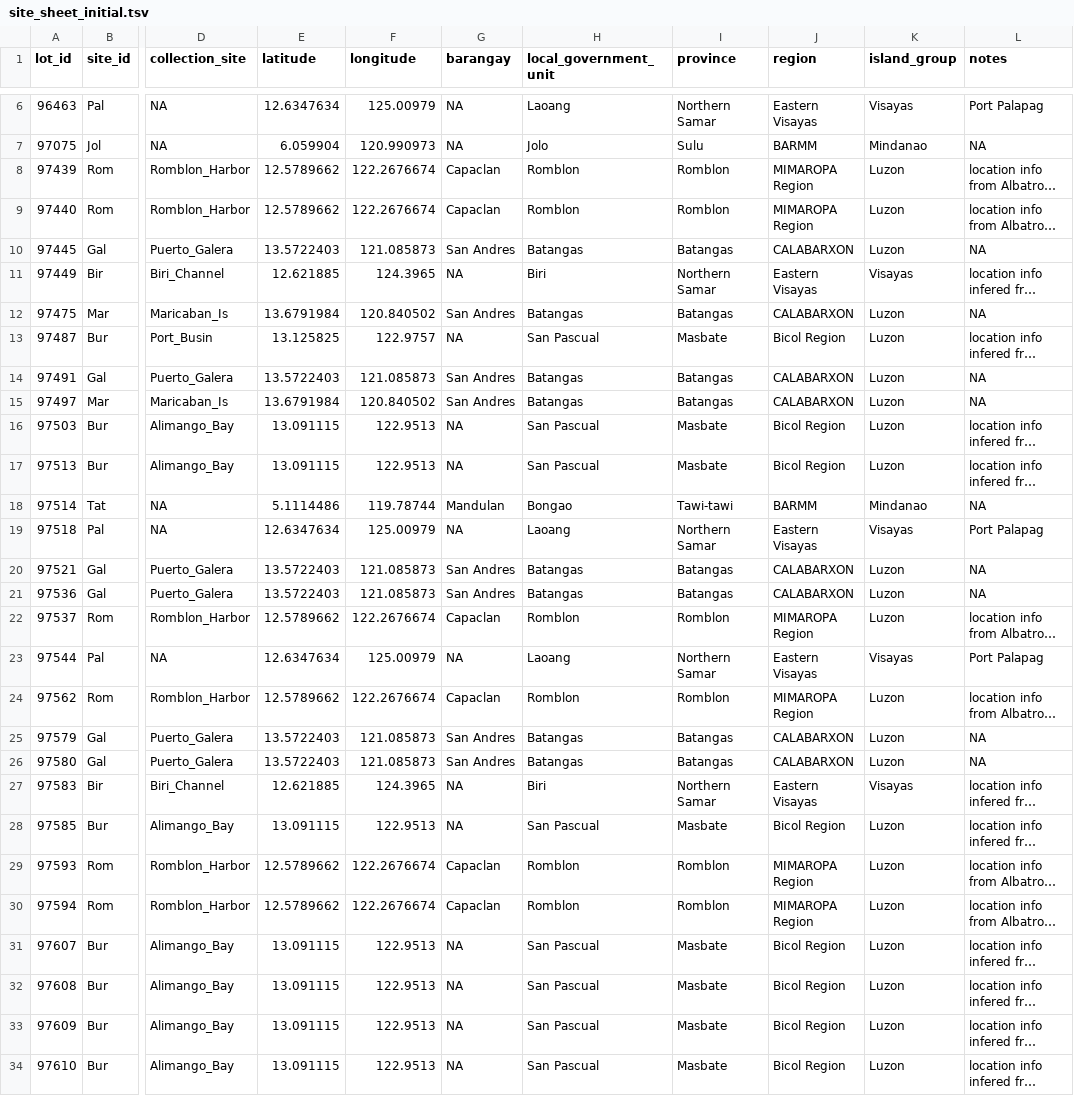
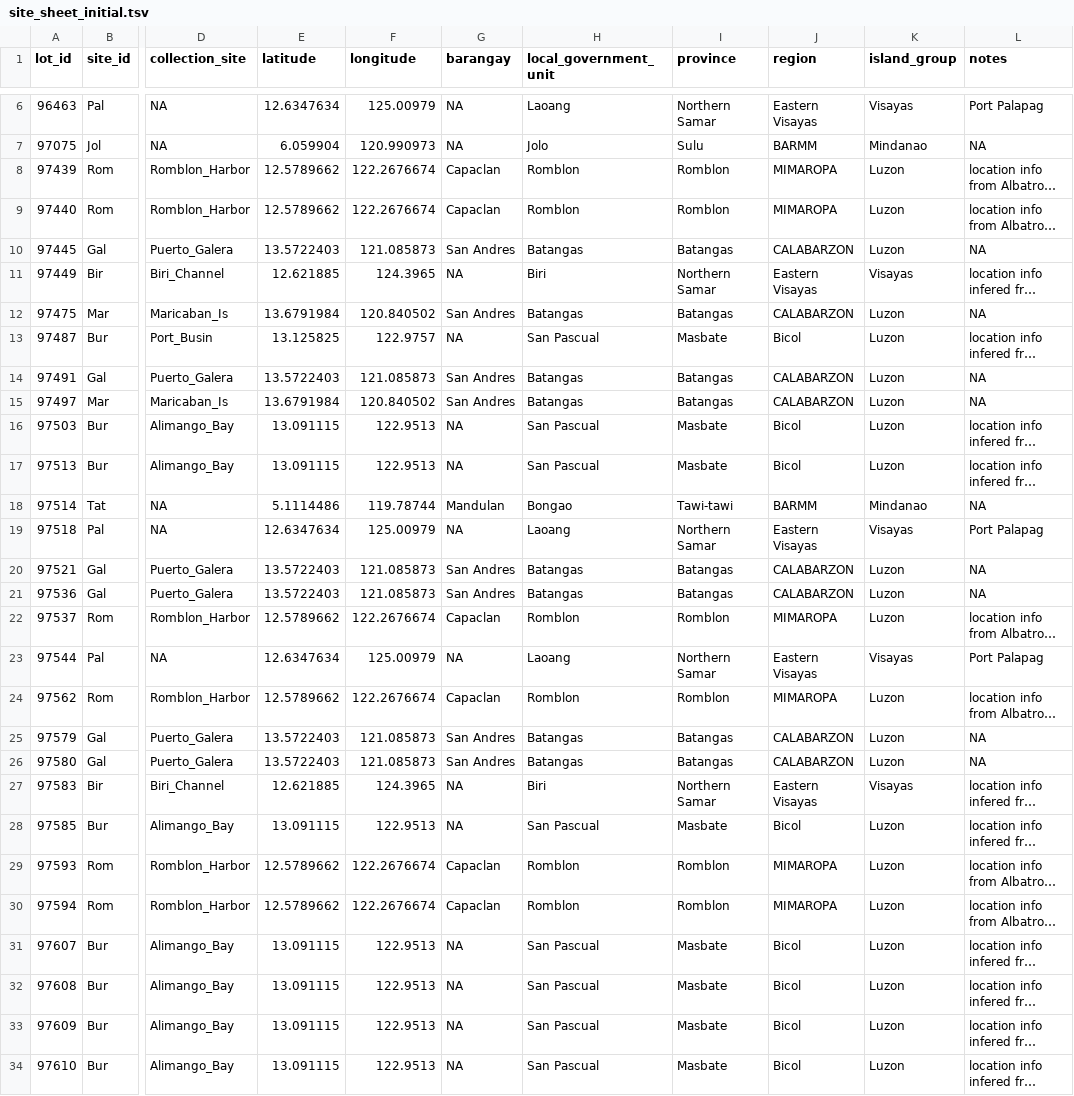
Before and after one commit to philippinespire/database_albatross_recollections, a TSV file: db_files/sampling_sites_sheets/site_sheet_initial.tsv, drawn as a sheet; only a part is shown, gaps mark what is left out; long unchanged cells end in …; the diff covers the shown part only; the diff names each change by its address in the sheet, - before the commit and + after, or states it on an @@ line.

```diff
--- a/db_files/sampling_sites_sheets/site_sheet_initial.tsv
+++ b/db_files/sampling_sites_sheets/site_sheet_initial.tsv
-J8:J9 (region): MIMAROPA Region
+J8:J9 (region): MIMAROPA
-J10 (region): CALABARXON
+J10 (region): CALABARZON
-J12 (region): CALABARXON
+J12 (region): CALABARZON
-J13 (region): Bicol Region
+J13 (region): Bicol
-J14:J15 (region): CALABARXON
+J14:J15 (region): CALABARZON
-J16:J17 (region): Bicol Region
+J16:J17 (region): Bicol
-J20:J21 (region): CALABARXON
+J20:J21 (region): CALABARZON
-J22 (region): MIMAROPA Region
+J22 (region): MIMAROPA
-J24 (region): MIMAROPA Region
+J24 (region): MIMAROPA
-J25:J26 (region): CALABARXON
+J25:J26 (region): CALABARZON
-J28 (region): Bicol Region
+J28 (region): Bicol
-J29:J30 (region): MIMAROPA Region
+J29:J30 (region): MIMAROPA
-J31:J34 (region): Bicol Region
+J31:J34 (region): Bicol
```
Also changed, not shown: 140 edited cells elsewhere in this file.
